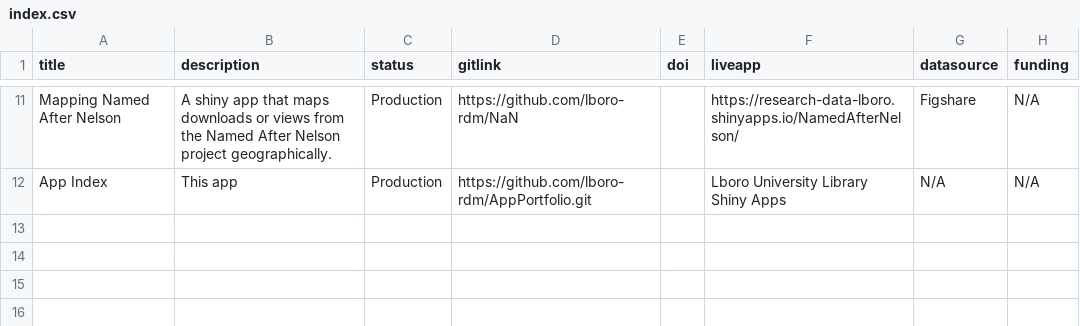
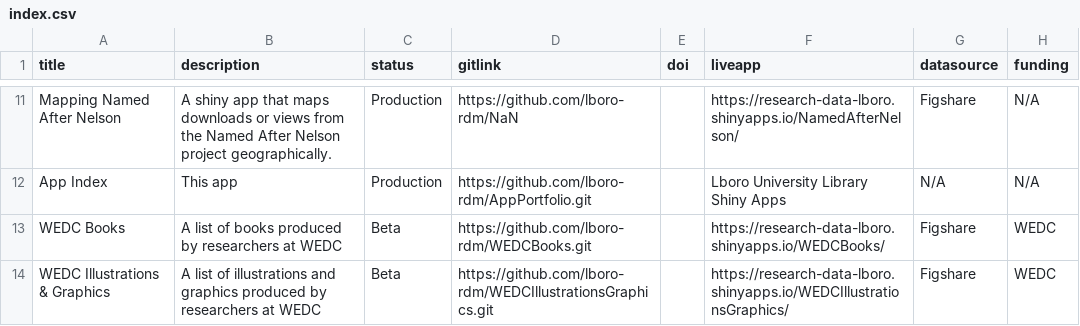
Before and after one commit to lboro-rdm/AppPortfolio, a CSV file: index.csv, drawn as a sheet; only a part is shown, gaps mark what is left out; the diff names each change by its address in the sheet, - before the commit and + after, or states it on an @@ line.

Commit message:
updated table

```diff
--- a/index.csv
+++ b/index.csv
+row 13: WEDC Books | A list of books produced by researchers at WEDC | Beta | https://github.com/lboro-rdm/WEDCBooks.git |  | https://research-data-lboro.shinyapps.io/WEDCBooks/ | Figshare | WEDC
+row 14: WEDC Illustrations & Graphics | A list of illustrations and graphics produced by researchers at WEDC | Beta | https://github.com/lboro-rdm/WEDCIllustrationsGraphics.git |  | https://research-data-lboro.shinyapps.io/WEDCIllustrationsGraphics/ | Figshare | WEDC
```
Also changed, not shown: 13 other files.
